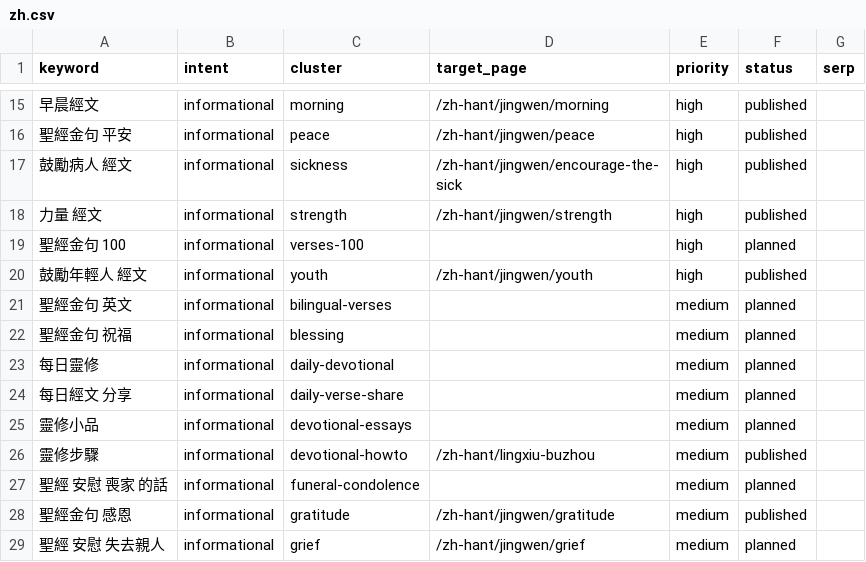
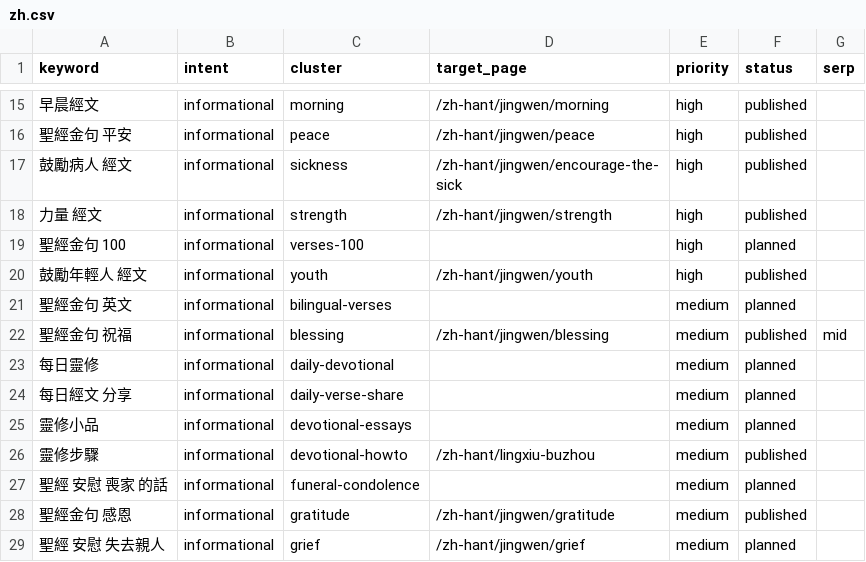
Before and after one commit to whoiskenneth-beep/bibleversealarm-site, a CSV file: seo/keywords/zh.csv, drawn as a sheet; only a part is shown, gaps mark what is left out.

```diff
--- a/seo/keywords/zh.csv
+++ b/seo/keywords/zh.csv
@@ -21,3 +21,3 @@ keyword,intent,cluster,target_page,priority,status,serp
 聖經金句 英文,informational,bilingual-verses,,medium,planned,
-聖經金句 祝福,informational,blessing,,medium,planned,
+聖經金句 祝福,informational,blessing,/zh-hant/jingwen/blessing,medium,published,mid
 每日靈修,informational,daily-devotional,,medium,planned,
```
Also changed, not shown: seo/keywords/ko.csv, 7 other files.
